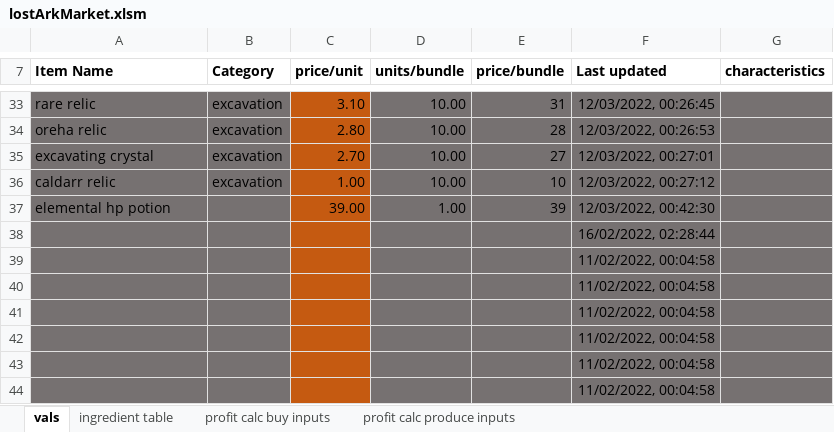
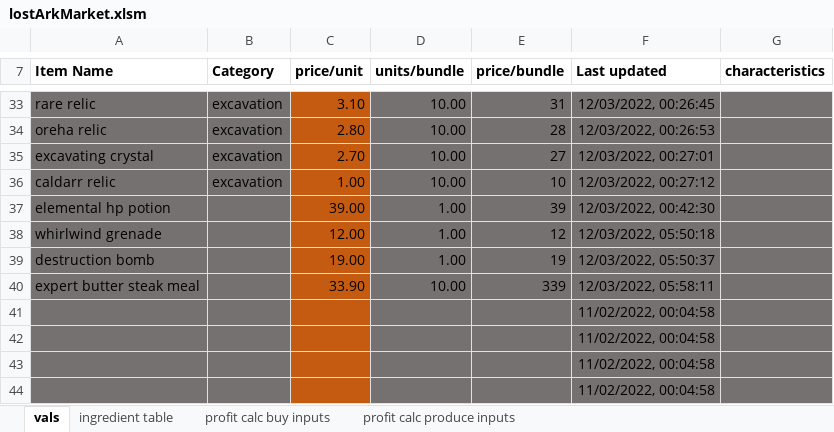
Before and after one commit to WebsiteDisplayName/gameTools, an Excel workbook: lostArkMarket.xlsm, sheet vals, drawn as a sheet; only a part is shown, gaps mark what is left out; values as stored, in another font and other column widths than the file's, no borders; conditional formats and table styles not drawn; removed rows and columns are numbered as before the commit, all else as after; the diff names each change by its address in the sheet, - before the commit and + after, or states it on an @@ line.

```diff
--- a/lostArkMarket.xlsm (sheet vals)
+++ b/lostArkMarket.xlsm (sheet vals)
-row 38:  |  |  |  |  | 16/02/2022, 02:28:44
-row 39:  |  |  |  |  | 11/02/2022, 00:04:58
-row 40:  |  |  |  |  | 11/02/2022, 00:04:58
+row 38: whirlwind grenade |  | 12.00 | 1.00 | 12 | 12/03/2022, 05:50:18
+row 39: destruction bomb |  | 19.00 | 1.00 | 19 | 12/03/2022, 05:50:37
+row 40: expert butter steak meal |  | 33.90 | 10.00 | 339 | 12/03/2022, 05:58:11
```
Also changed, not shown: sheet profit calc produce inputs, sheet ingredient table, sheet profit calc buy inputs, formulas that keep their value.
